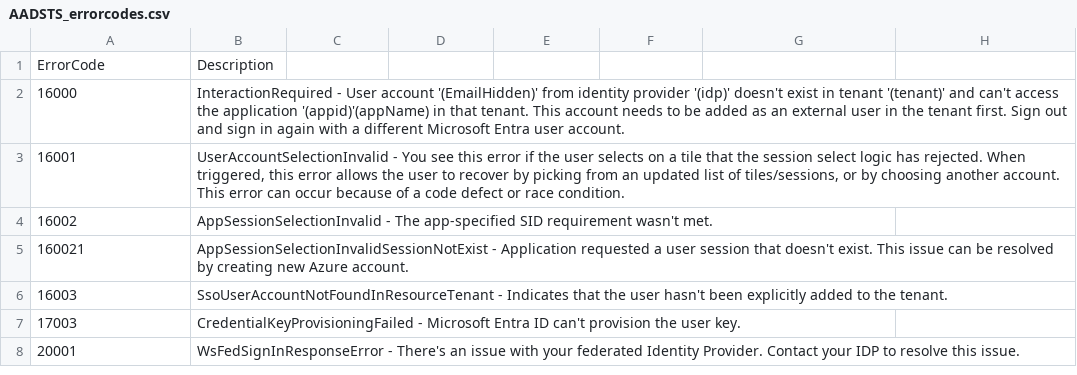
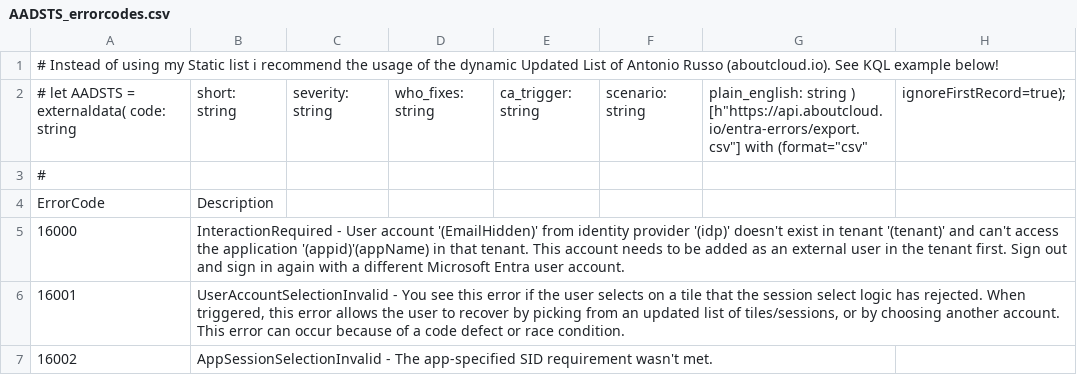
Before and after one commit to benscha/KQLAdvancedHunting, a CSV file: MISC/AADSTS_errorcodes.csv, drawn as a sheet; only a part is shown; the shorter side is filled out with more unchanged rows.

Commit message:
Add recommendation for dynamic AADSTS error codes
Added recommendation for using a dynamic updated list of AADSTS error codes from Antonio Russo's site, including a KQL example.

```diff
--- a/MISC/AADSTS_errorcodes.csv
+++ b/MISC/AADSTS_errorcodes.csv
@@ -1 +1,4 @@
+# Instead of using my Static list i recommend the usage of the dynamic Updated List of Antonio Russo (aboutcloud.io). See KQL example below!
+# let AADSTS = externaldata( code: string, short: string, severity: string, who_fixes: string, ca_trigger: string, scenario: string, plain_english: string ) [h"https://api.aboutcloud.io/entra-errors/export.csv"] with (format="csv", ignoreFirstRecord=true);
+#
 "ErrorCode", "Description"
```
